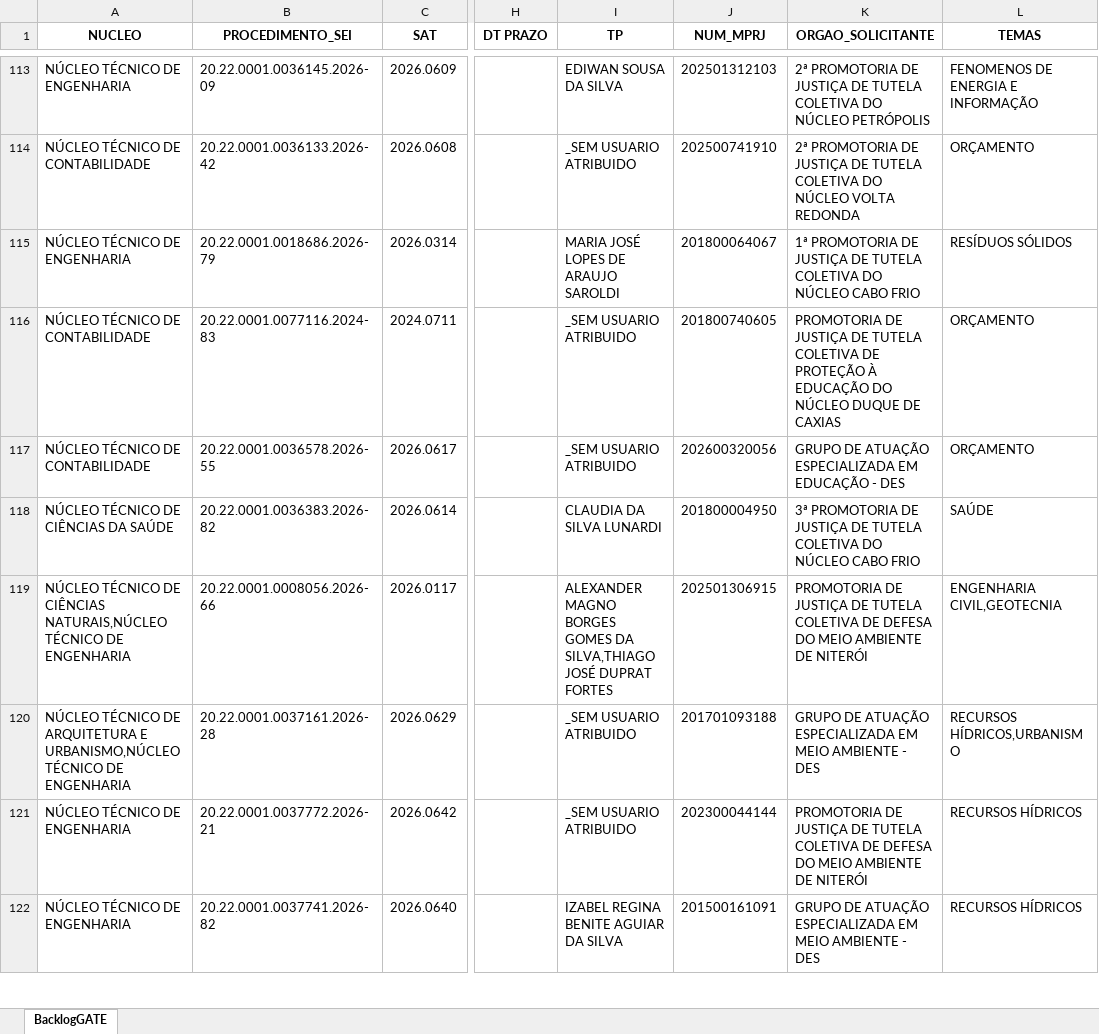
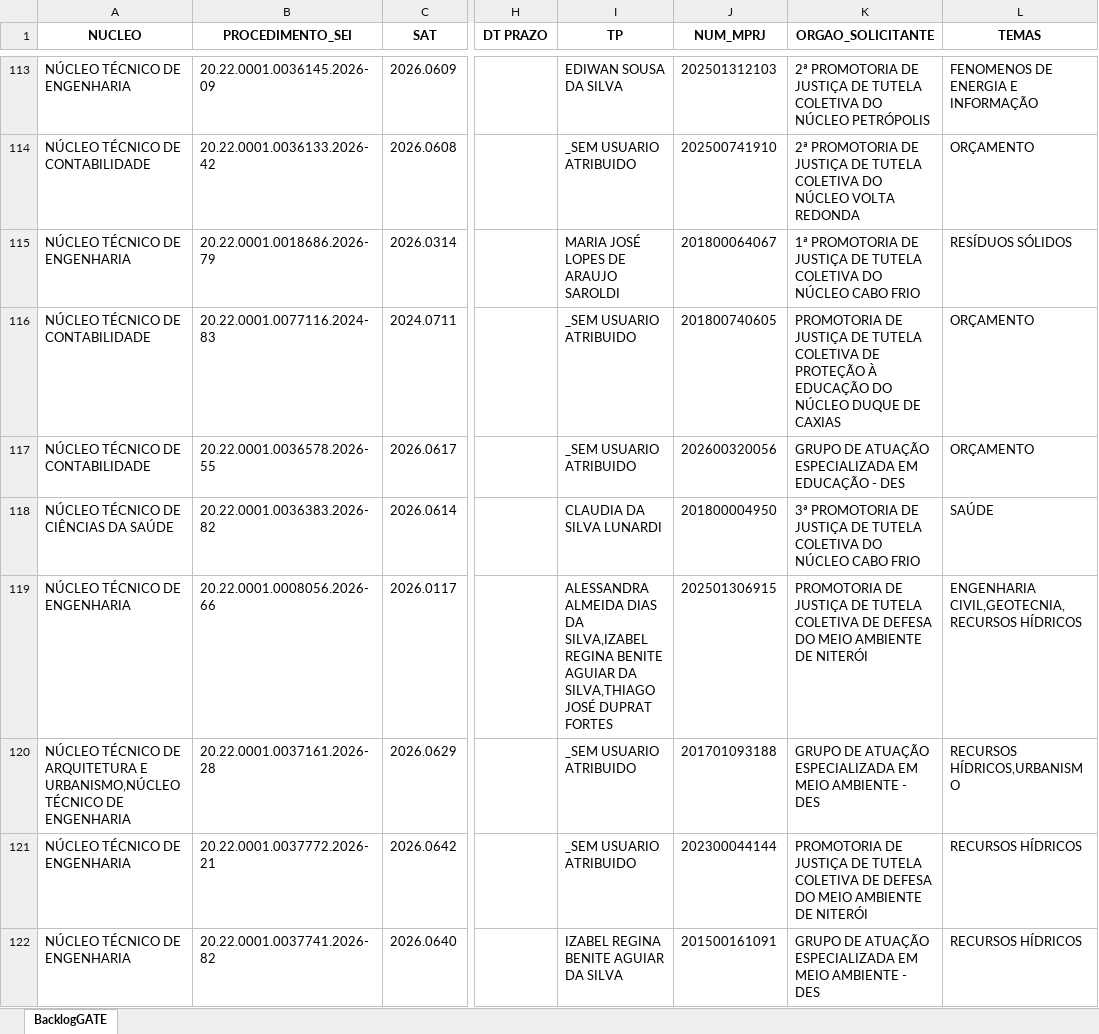
Before and after one commit to cdadosgate/backlog-GATE, an Excel workbook: BacklogGATEAutoCompleto.xlsx, sheet BacklogGATE, drawn as a sheet; only a part is shown, gaps mark what is left out; values as stored, in another font and other column widths than the file's, no borders; the diff covers the shown part only; the diff names each change by its address in the sheet, - before the commit and + after, or states it on an @@ line.

Commit message:
Add backlog, prod, and saida_sem_it - 2026-11-26 14:30:04

```diff
--- a/BacklogGATEAutoCompleto.xlsx (sheet BacklogGATE)
+++ b/BacklogGATEAutoCompleto.xlsx (sheet BacklogGATE)
-A119 (NUCLEO): …TÉCNICO DE CIÊNCIAS NATURAIS,NÚCLEO TÉCNICO DE ENGENHARIA
+A119 (NUCLEO): …TÉCNICO DE ENGENHARIA
-I119 (TP): ALEXANDER MAGNO BORGES GOMES DA SILVA,THIAGO…
+I119 (TP): ALESSANDRA ALMEIDA DIAS DA SILVA,IZABEL REGINA BENITE AGUIAR DA SILVA,THIAGO…
-L119 (TEMAS): ENGENHARIA CIVIL,GEOTECNIA
+L119 (TEMAS): ENGENHARIA CIVIL,GEOTECNIA,RECURSOS HÍDRICOS
```
Also changed, not shown: 1 added row, 5 removed rows and 22 edited cells elsewhere in this sheet, SaidaSemITGATEAutoCompleto.xlsx, 1 other file.
